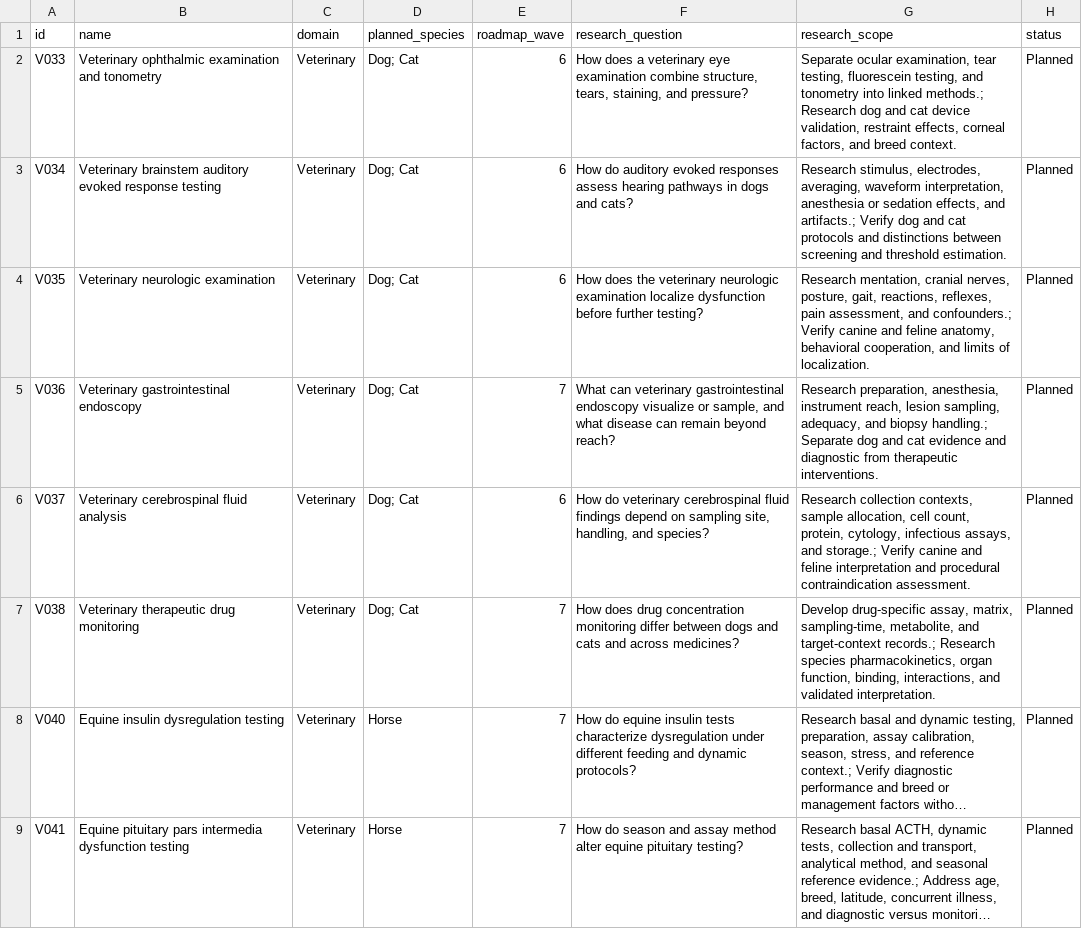
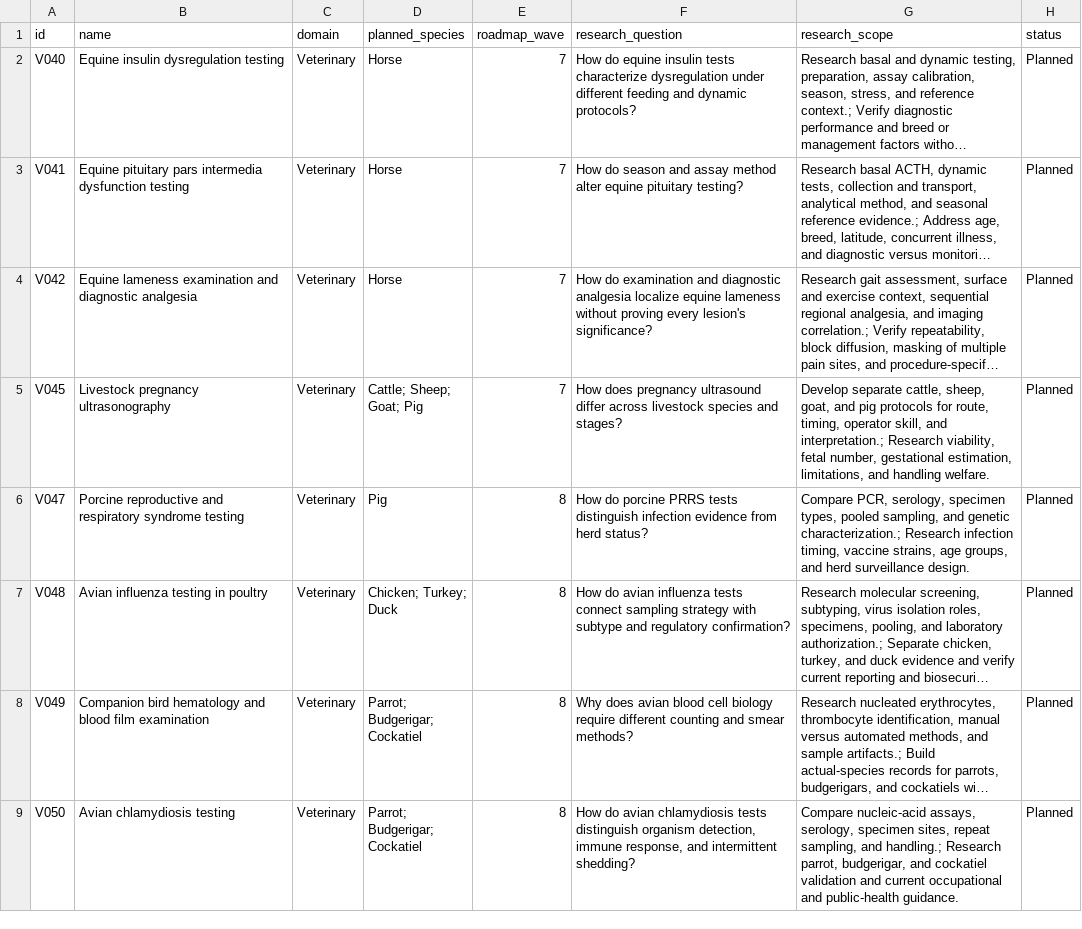
Before and after one commit to yorekms/basic-medical-notebook, a CSV file: Inventory_and_Audits/Remaining_20_Topics.csv, drawn as a sheet; only a part is shown; the shorter side is filled out with more unchanged rows; long unchanged cells end in …; the diff names each change by its address in the sheet, - before the commit and + after, or states it on an @@ line.

```diff
--- a/Inventory_and_Audits/Remaining_20_Topics.csv
+++ b/Inventory_and_Audits/Remaining_20_Topics.csv
-row 2: V033 | Veterinary ophthalmic examination and tonometry | Veterinary | Dog; Cat | 6 | How does a veterinary eye examination combine structure, tears, staining, and pressure? | Separate ocular examination, tear testing, fluorescein testing, and tonometry into linked methods.; Research dog and cat device validation, restraint effects, corneal factors, and breed context. | Planned
-row 3: V034 | Veterinary brainstem auditory evoked response testing | Veterinary | Dog; Cat | 6 | How do auditory evoked responses assess hearing pathways in dogs and cats? | Research stimulus, electrodes, averaging, waveform interpretation, anesthesia or sedation effects, and artifacts.; Verify dog and cat protocols and distinctions between screening and threshold estimation. | Planned
-row 4: V035 | Veterinary neurologic examination | Veterinary | Dog; Cat | 6 | How does the veterinary neurologic examination localize dysfunction before further testing? | Research mentation, cranial nerves, posture, gait, reactions, reflexes, pain assessment, and confounders.; Verify canine and feline anatomy, behavioral cooperation, and limits of localization. | Planned
-row 5: V036 | Veterinary gastrointestinal endoscopy | Veterinary | Dog; Cat | 7 | What can veterinary gastrointestinal endoscopy visualize or sample, and what disease can remain beyond reach? | Research preparation, anesthesia, instrument reach, lesion sampling, adequacy, and biopsy handling.; Separate dog and cat evidence and diagnostic from therapeutic interventions. | Planned
-row 6: V037 | Veterinary cerebrospinal fluid analysis | Veterinary | Dog; Cat | 6 | How do veterinary cerebrospinal fluid findings depend on sampling site, handling, and species? | Research collection contexts, sample allocation, cell count, protein, cytology, infectious assays, and storage.; Verify canine and feline interpretation and procedural contraindication assessment. | Planned
-row 7: V038 | Veterinary therapeutic drug monitoring | Veterinary | Dog; Cat | 7 | How does drug concentration monitoring differ between dogs and cats and across medicines? | Develop drug-specific assay, matrix, sampling-time, metabolite, and target-context records.; Research species pharmacokinetics, organ function, binding, interactions, and validated interpretation. | Planned
```
Also changed, not shown: Inventory_and_Audits/Complete_Inventory_112_Topics.csv, Inventory_and_Audits/Remaining_26_Topics.csv, 18 other files.
